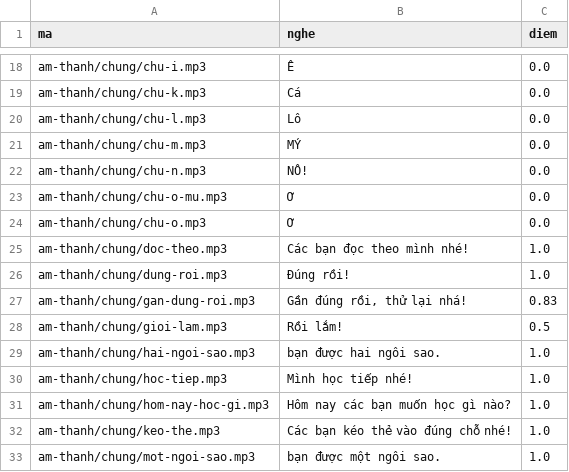
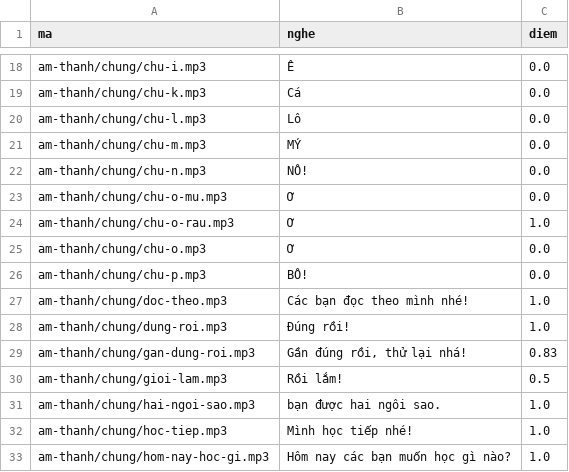
Before and after one commit to CVCEC/mau-chung, a TSV file: giong-ai/kiem-tra.tsv, drawn as a sheet; only a part is shown, gaps mark what is left out; the shorter side is filled out with more unchanged rows; the diff names each change by its address in the sheet, - before the commit and + after, or states it on an @@ line.

```diff
--- a/giong-ai/kiem-tra.tsv
+++ b/giong-ai/kiem-tra.tsv
+row 24: am-thanh/chung/chu-o-rau.mp3 | Ơ | 1.0
+row 26: am-thanh/chung/chu-p.mp3 | BÔ! | 0.0
```
Also changed, not shown: 4 other files.
